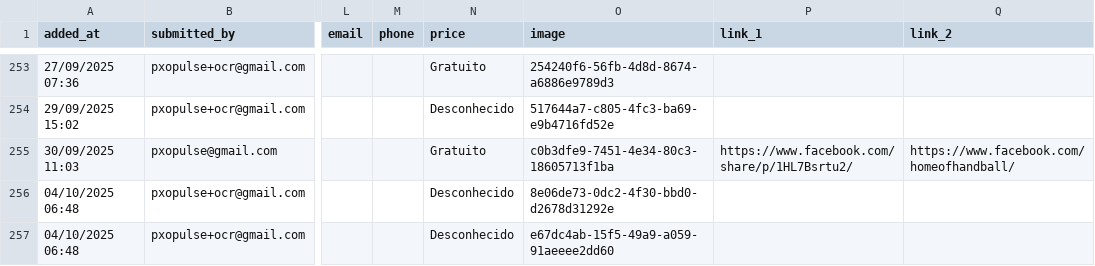
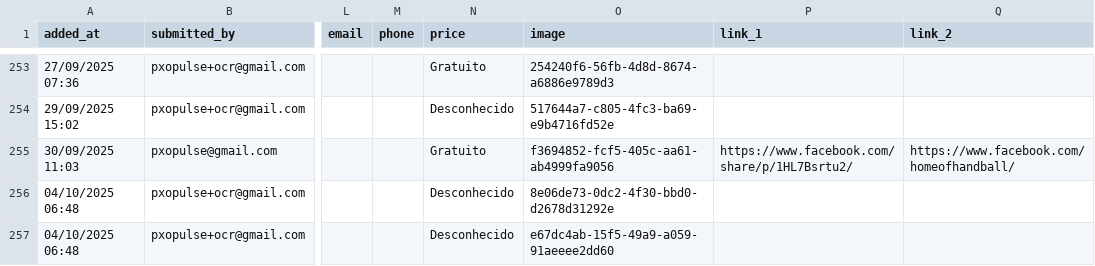
Before and after one commit to zewelor/ps_events, a CSV file: events.csv, drawn as a sheet; only a part is shown, gaps mark what is left out; the diff names each change by its address in the sheet, - before the commit and + after, or states it on an @@ line.

```diff
--- a/events.csv
+++ b/events.csv
-O255 (image): c0b3dfe9-7451-4e34-80c3-18605713f1ba
+O255 (image): f3694852-fcf5-405c-aa61-ab4999fa9056
```
